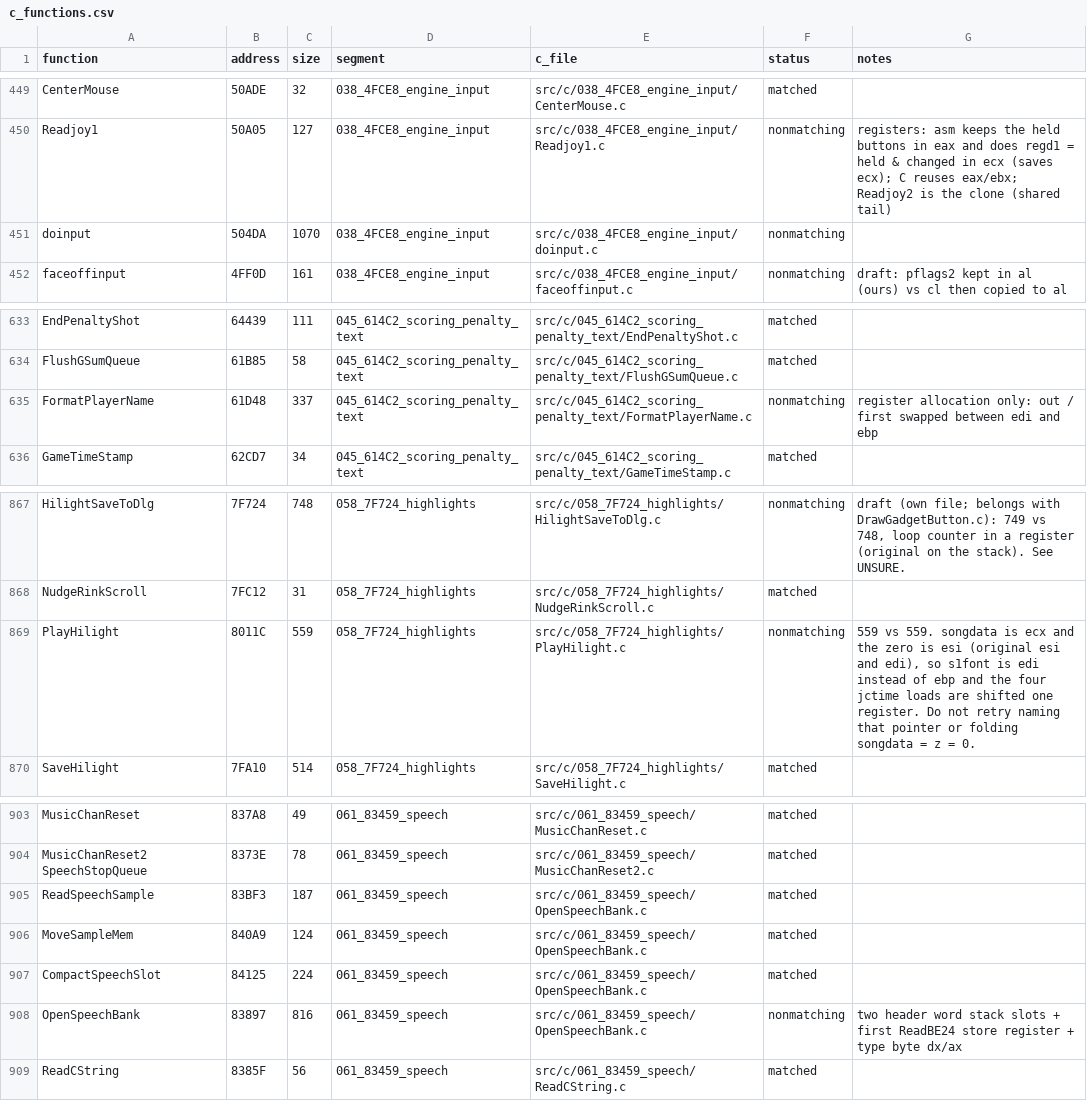
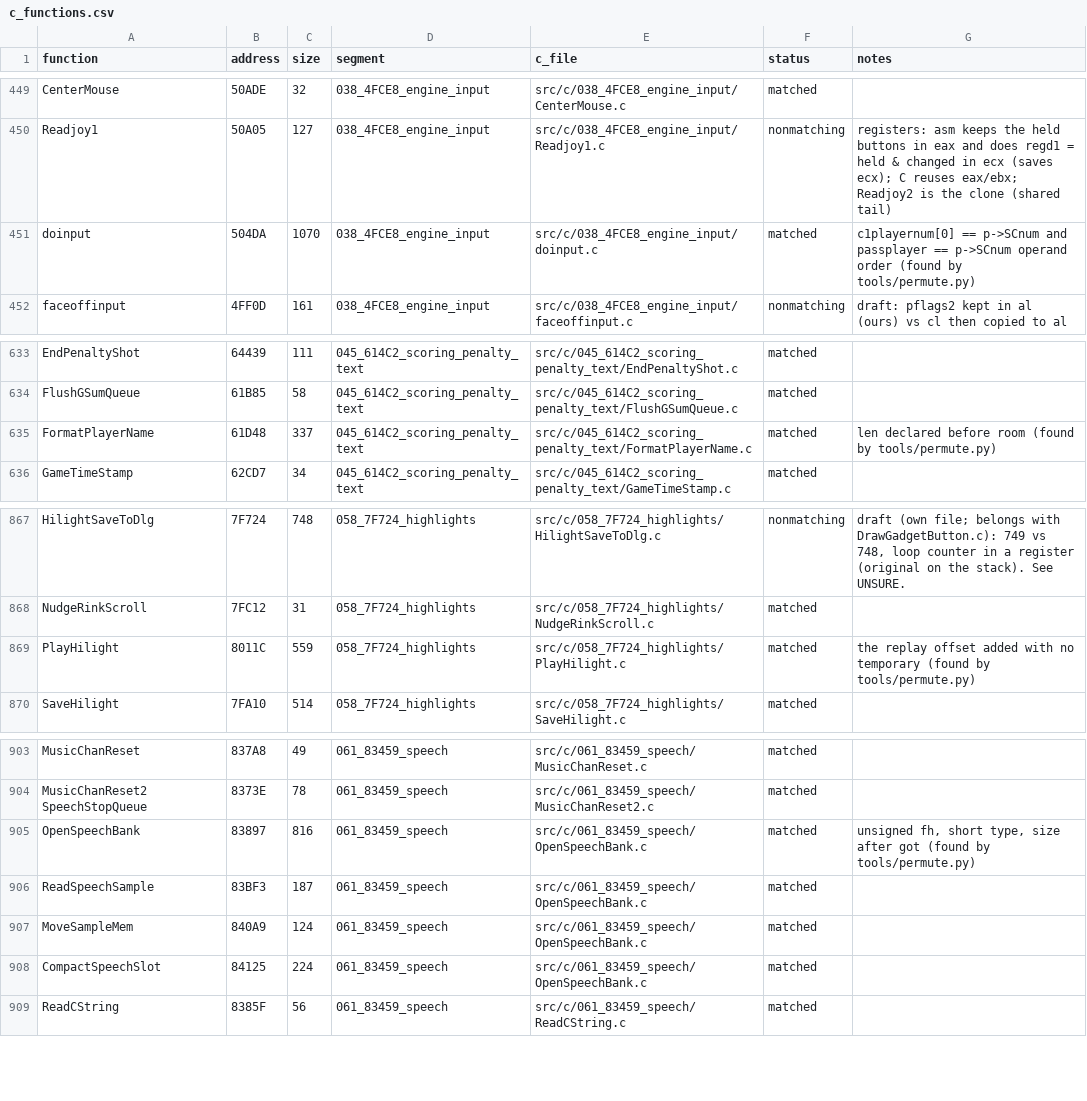
Before and after one commit to Mhopkinsinc/NHL95PC, a CSV file: tools/c_functions.csv, drawn as a sheet; only a part is shown, gaps mark what is left out.

```diff
--- a/tools/c_functions.csv
+++ b/tools/c_functions.csv
@@ -450,3 +450,3 @@ CenterMouse,50ADE,32,038_4FCE8_engine_input,src/c/038_4FCE8_engine_input/CenterM
 Readjoy1,50A05,127,038_4FCE8_engine_input,src/c/038_4FCE8_engine_input/Readjoy1.c,nonmatching,registers: asm keeps the held buttons in eax and does regd1 = held & changed in ecx (saves ecx); C reuses eax/ebx; Readjoy2 is the clone (shared tail)
-doinput,504DA,1070,038_4FCE8_engine_input,src/c/038_4FCE8_engine_input/doinput.c,nonmatching,
+doinput,504DA,1070,038_4FCE8_engine_input,src/c/038_4FCE8_engine_input/doinput.c,matched,c1playernum[0] == p->SCnum and passplayer == p->SCnum operand order (found by tools/permute.py)
 faceoffinput,4FF0D,161,038_4FCE8_engine_input,src/c/038_4FCE8_engine_input/faceoffinput.c,nonmatching,draft: pflags2 kept in al (ours) vs cl then copied to al
@@ -634,3 +634,3 @@ EndPenaltyShot,64439,111,045_614C2_scoring_penalty_text,src/c/045_614C2_scoring_
 FlushGSumQueue,61B85,58,045_614C2_scoring_penalty_text,src/c/045_614C2_scoring_penalty_text/FlushGSumQueue.c,matched,
-FormatPlayerName,61D48,337,045_614C2_scoring_penalty_text,src/c/045_614C2_scoring_penalty_text/FormatPlayerName.c,nonmatching,register allocation only: out / first swapped between edi and ebp
+FormatPlayerName,61D48,337,045_614C2_scoring_penalty_text,src/c/045_614C2_scoring_penalty_text/FormatPlayerName.c,matched,len declared before room (found by tools/permute.py)
 GameTimeStamp,62CD7,34,045_614C2_scoring_penalty_text,src/c/045_614C2_scoring_penalty_text/GameTimeStamp.c,matched,
@@ -868,3 +868,3 @@ HilightSaveToDlg,7F724,748,058_7F724_highlights,src/c/058_7F724_highlights/Hilig
 NudgeRinkScroll,7FC12,31,058_7F724_highlights,src/c/058_7F724_highlights/NudgeRinkScroll.c,matched,
-PlayHilight,8011C,559,058_7F724_highlights,src/c/058_7F724_highlights/PlayHilight.c,nonmatching,"559 vs 559. songdata is ecx and the zero is esi (original esi and edi), so s1font is edi instead of ebp and the four jctime loads are shifted one register. Do not retry naming that pointer or folding songdata = z = 0."
+PlayHilight,8011C,559,058_7F724_highlights,src/c/058_7F724_highlights/PlayHilight.c,matched,the replay offset added with no temporary (found by tools/permute.py)
 SaveHilight,7FA10,514,058_7F724_highlights,src/c/058_7F724_highlights/SaveHilight.c,matched,
@@ -904,2 +904,3 @@ MusicChanReset,837A8,49,061_83459_speech,src/c/061_83459_speech/MusicChanReset.c
 MusicChanReset2 SpeechStopQueue,8373E,78,061_83459_speech,src/c/061_83459_speech/MusicChanReset2.c,matched,
+OpenSpeechBank,83897,816,061_83459_speech,src/c/061_83459_speech/OpenSpeechBank.c,matched,"unsigned fh, short type, size after got (found by tools/permute.py)"
 ReadSpeechSample,83BF3,187,061_83459_speech,src/c/061_83459_speech/OpenSpeechBank.c,matched,
@@ -907,3 +908,2 @@ MoveSampleMem,840A9,124,061_83459_speech,src/c/061_83459_speech/OpenSpeechBank.c
 CompactSpeechSlot,84125,224,061_83459_speech,src/c/061_83459_speech/OpenSpeechBank.c,matched,
-OpenSpeechBank,83897,816,061_83459_speech,src/c/061_83459_speech/OpenSpeechBank.c,nonmatching,two header word stack slots + first ReadBE24 store register + type byte dx/ax
 ReadCString,8385F,56,061_83459_speech,src/c/061_83459_speech/ReadCString.c,matched,
```
Also changed, not shown: 10 other files.
